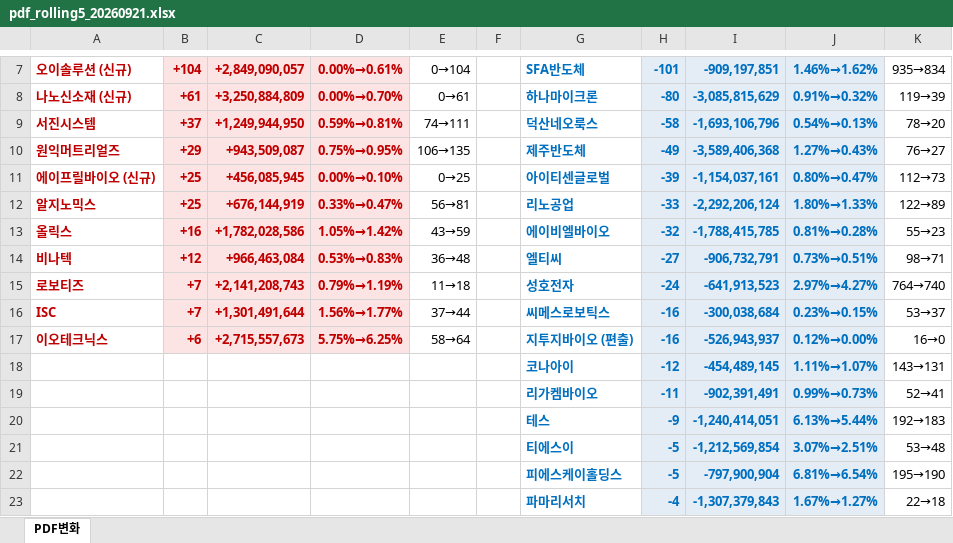
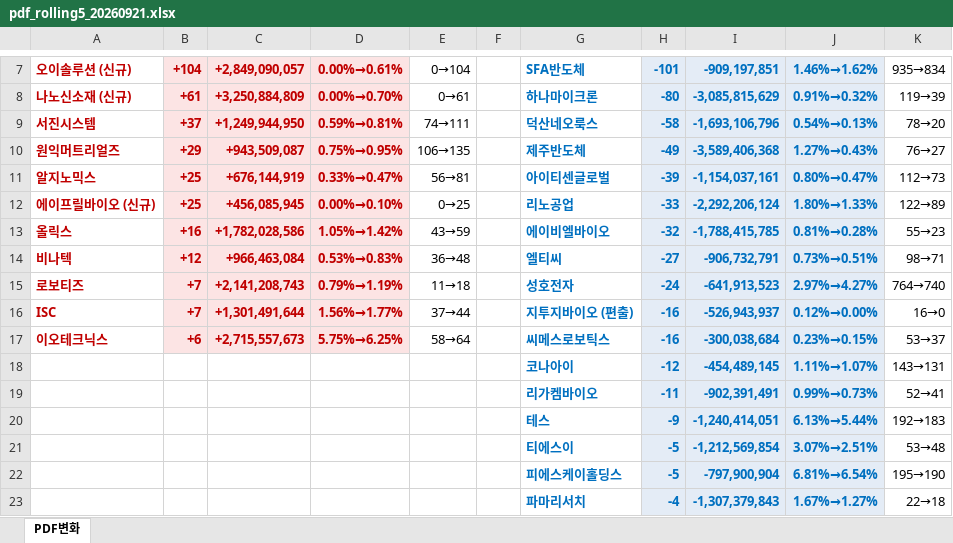
Before and after one commit to unrevr15/etf-reports, an Excel workbook: reports/pdf_rolling5_20260921.xlsx, sheet PDF변화, drawn as a sheet; only a part is shown, gaps mark what is left out; values as stored, in another font and other column widths than the file's, no borders; the diff names each change by its address in the sheet, - before the commit and + after, or states it on an @@ line.

```diff
--- a/reports/pdf_rolling5_20260921.xlsx (sheet PDF변화)
+++ b/reports/pdf_rolling5_20260921.xlsx (sheet PDF변화)
-A11: 에이프릴바이오 (신규)
+A11: 알지노믹스
-C11: +456,085,945
+C11: +676,144,919
-D11: 0.00%→0.10%
+D11: 0.33%→0.47%
-E11: 0→25
+E11: 56→81
-A12: 알지노믹스
+A12: 에이프릴바이오 (신규)
-C12: +676,144,919
+C12: +456,085,945
-D12: 0.33%→0.47%
+D12: 0.00%→0.10%
-E12: 56→81
+E12: 0→25
-G16: 씨메스로보틱스
+G16: 지투지바이오 (편출)
-I16: -300,038,684
+I16: -526,943,937
-J16: 0.23%→0.15%
+J16: 0.12%→0.00%
-K16: 53→37
+K16: 16→0
-G17: 지투지바이오 (편출)
+G17: 씨메스로보틱스
-I17: -526,943,937
+I17: -300,038,684
-J17: 0.12%→0.00%
+J17: 0.23%→0.15%
-K17: 16→0
+K17: 53→37
```
Also changed, not shown: reports/pdf_change_20260921.xlsx, 3 other files.
